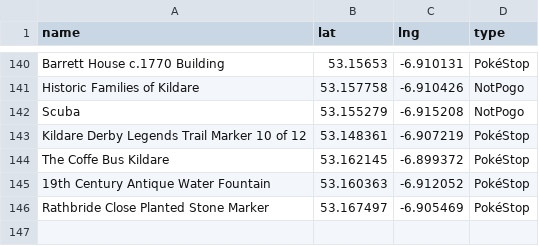
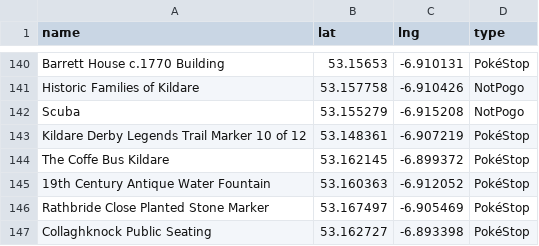
Before and after one commit to gsmitheidw/pogo-s2-kildare, a CSV file: kildare_poi.csv, drawn as a sheet; only a part is shown, gaps mark what is left out; the diff names each change by its address in the sheet, - before the commit and + after, or states it on an @@ line.

Commit message:
update csv

```diff
--- a/kildare_poi.csv
+++ b/kildare_poi.csv
+row 147: Collaghknock Public Seating | 53.162727 | -6.893398 | PokéStop
```
